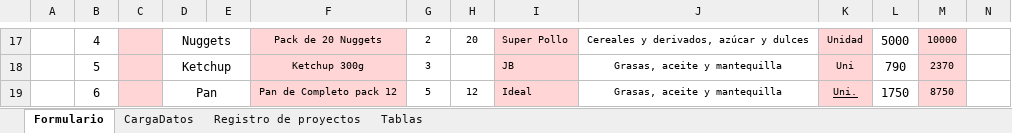
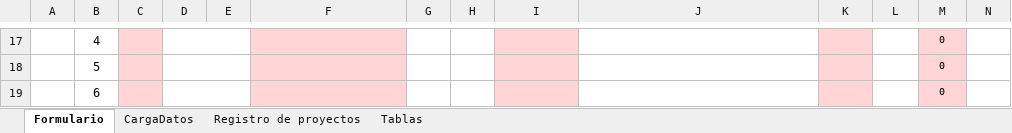
Before and after one commit to EugenioEscobar/OrderNowWeb, an Excel workbook: Archivos/PLANTILLA ORDER_NOW .xlsm, sheet Formulario, drawn as a sheet; only a part is shown, gaps mark what is left out; values as stored, in another font and other column widths than the file's, no borders; conditional formats not drawn; the diff covers the shown part only; the diff names each change by its address in the sheet, - before the commit and + after, or states it on an @@ line.

```diff
--- a/Archivos/PLANTILLA ORDER_NOW .xlsm (sheet Formulario)
+++ b/Archivos/PLANTILLA ORDER_NOW .xlsm (sheet Formulario)
-D17: Nuggets
+D17: (empty)
-F17: Pack de 20 Nuggets
+F17: (empty)
-G17: 2
+G17: (empty)
-H17: 20
+H17: (empty)
-I17: Super Pollo
+I17: (empty)
-J17: Cereales y derivados, azúcar y dulces
+J17: (empty)
-K17: Unidad
+K17: (empty)
-L17: 5000
+L17: (empty)
-M17: 10000
+M17: 0
-D18: Ketchup
+D18: (empty)
-F18: Ketchup 300g
+F18: (empty)
-G18: 3
+G18: (empty)
-I18: JB
+I18: (empty)
-J18:J19: Grasas, aceite y mantequilla
+J18:J19: (empty)
-K18: Uni
+K18: (empty)
-L18: 790
+L18: (empty)
-M18: 2370
+M18: 0
-D19: Pan
+D19: (empty)
-F19: Pan de Completo pack 12
+F19: (empty)
-G19: 5
+G19: (empty)
-H19: 12
+H19: (empty)
-I19: Ideal
+I19: (empty)
-K19: Uni.
+K19: (empty)
-L19: 1750
+L19: (empty)
-M19: 8750
+M19: 0
```
Also changed, not shown: 32 edited cells elsewhere in this sheet, sheet CargaDatos, 14 other files.
